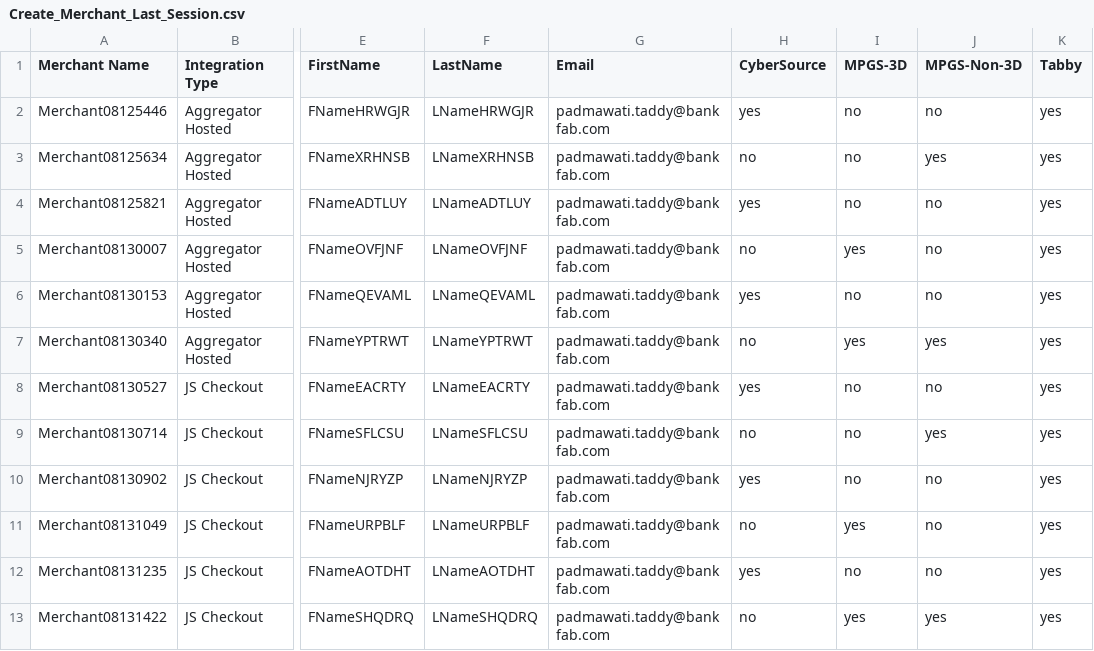
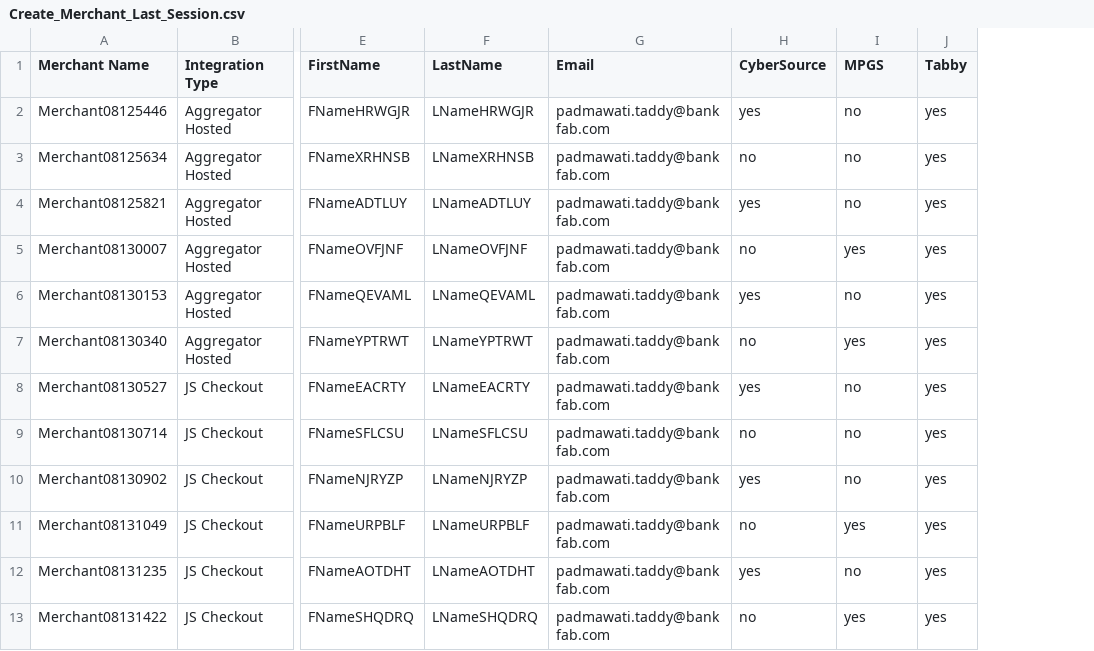
Before and after one commit to sidag99/Safexpay-Testing, a CSV file: Output_Files/Create_Merchant_Last_Session.csv, drawn as a sheet; only a part is shown, gaps mark what is left out; the diff names each change by its address in the sheet, - before the commit and + after, or states it on an @@ line.

```diff
--- a/Output_Files/Create_Merchant_Last_Session.csv
+++ b/Output_Files/Create_Merchant_Last_Session.csv
-column J (MPGS-Non-3D), rows 2-13: no | yes | no | no | no | yes | no | yes | no | no | no | yes
-I1: MPGS-3D
+I1: MPGS
```
Also changed, not shown: Output_Files/Merchant_Authorization_Status_Last_Session.csv, 8 other files.
